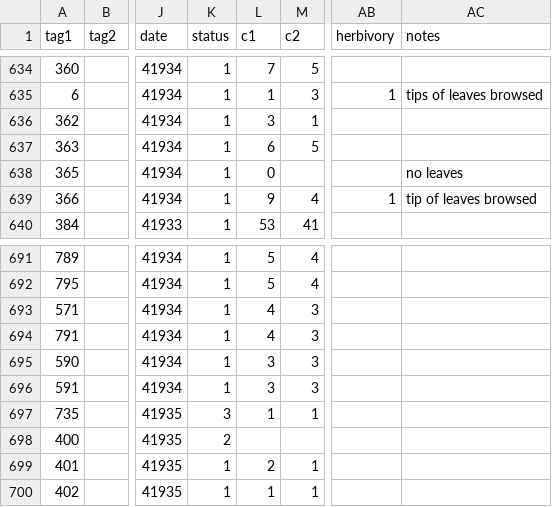
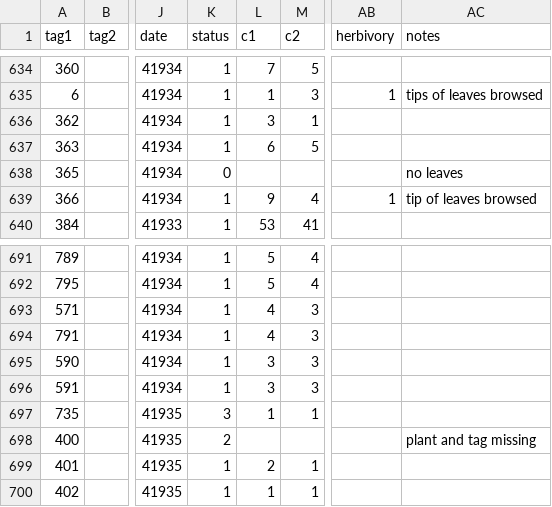
Before and after one commit to akleinhesselink/sagebrush_demography, a CSV file: field_data/demographic_data/NewDemographicData/2014_FallData.csv, drawn as a sheet; only a part is shown, gaps mark what is left out; the diff names each change by its address in the sheet, - before the commit and + after, or states it on an @@ line.

Commit message:
making a bunch of changes to correct the spring 2015 update

```diff
--- a/field_data/demographic_data/NewDemographicData/2014_FallData.csv
+++ b/field_data/demographic_data/NewDemographicData/2014_FallData.csv
-K638 (status): 1
+K638 (status): 0
-L638 (c1): 0
+L638 (c1): (empty)
-AC698 (notes): (empty)
+AC698 (notes): plant and tag missing
```
Also changed, not shown: field_data/demographic_data/NewDemographicData/2015_SpringData.csv, 2 other files.
